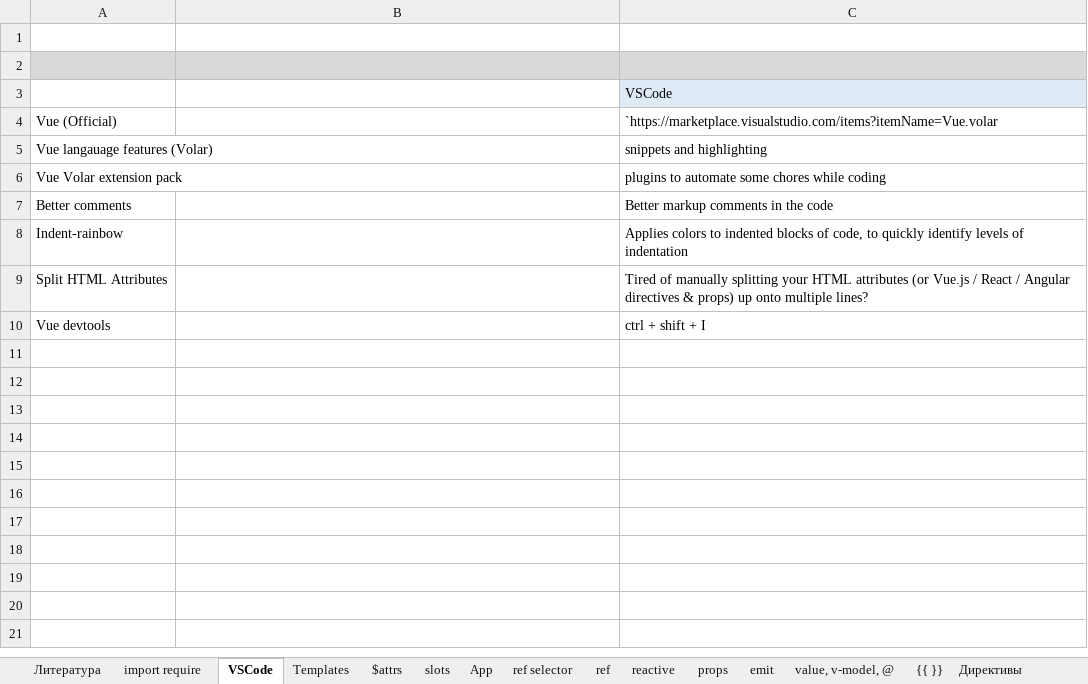
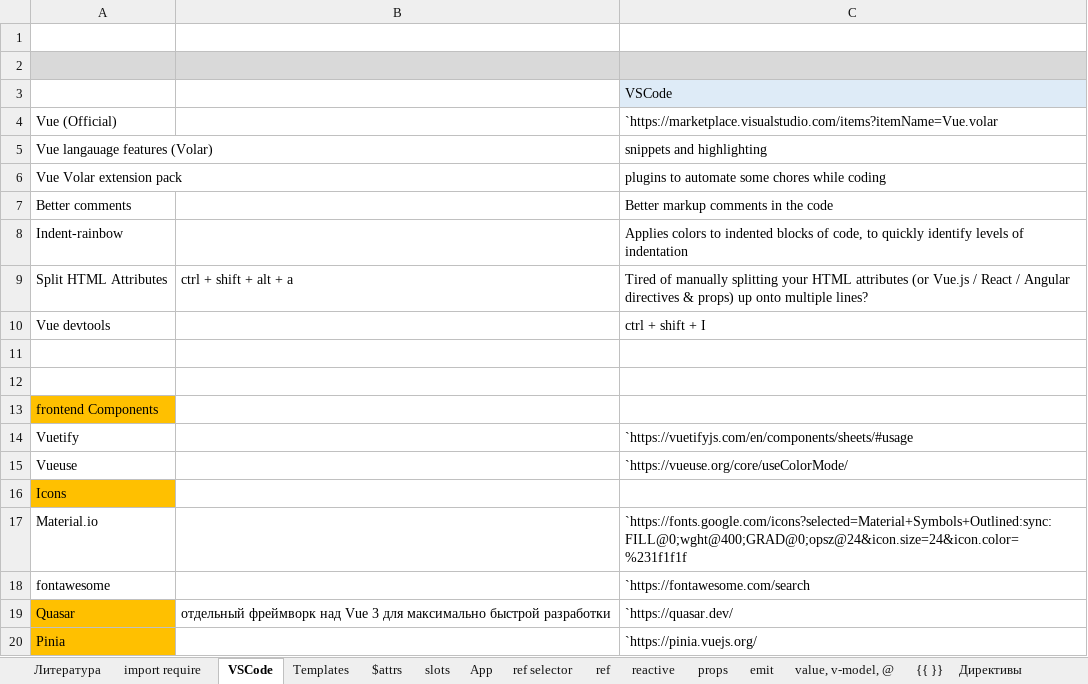
Before and after one commit to AlexServGE/GB_Developer_Workbook, an Excel workbook: 4 четверть_9_JavaScript_Vue 3 Composition API.xlsx, sheet VSCode, drawn as a sheet; values as stored, in another font and other column widths than the file's, no borders; charts and pictures not drawn; the diff names each change by its address in the sheet, - before the commit and + after, or states it on an @@ line.

```diff
--- a/4 четверть_9_JavaScript_Vue 3 Composition API.xlsx (sheet VSCode)
+++ b/4 четверть_9_JavaScript_Vue 3 Composition API.xlsx (sheet VSCode)
-B9: (empty)
+B9: ctrl + shift + alt + a
+row 11: (empty)
+row 12: (empty)
+row 13: frontend Components
+row 14: Vuetify |  | `https://vuetifyjs.com/en/components/sheets/#usage
+row 15: Vueuse |  | `https://vueuse.org/core/useColorMode/
+row 16: Icons
+row 17: Material.io |  | `https://fonts.google.com/icons?selected=Material+Symbols+Outlined:sync:FILL@0;wght@400;GRAD@0;opsz@24&icon.size=24&icon.color=%231f1f1f
+row 18: fontawesome |  | `https://fontawesome.com/search
+row 19: Quasar | отдельный фреймворк над Vue 3 для максимально быстрой разработки | `https://quasar.dev/
+row 20: Pinia |  | `https://pinia.vuejs.org/
```
Also changed, not shown: sheet State, charts or pictures, 4 четверть_10_JavaScript_MoleculerJS.xlsx, 4 четверть_26_Cursor.xlsx.
